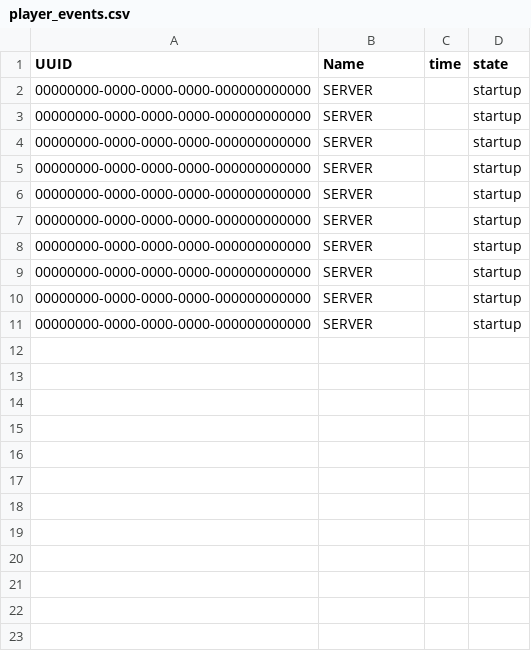
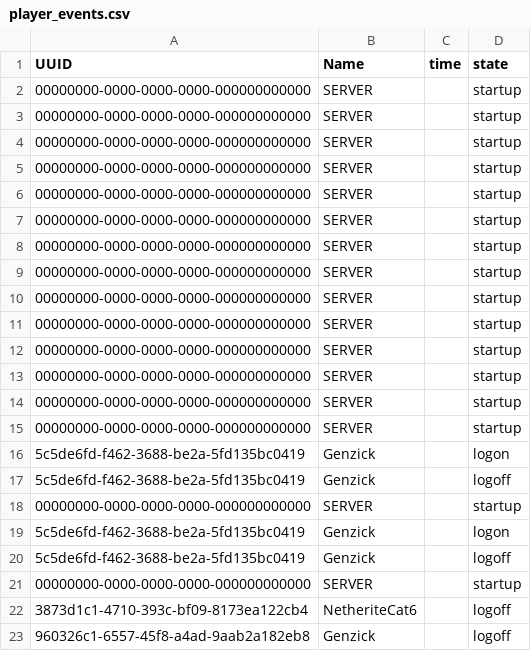
Before and after one commit to codejedi-ai/darcology-msmp, a CSV file: event-data/player_events.csv, drawn as a sheet.

```diff
--- a/event-data/player_events.csv
+++ b/event-data/player_events.csv
@@ -11 +11,13 @@ UUID,Name,time,state
 00000000-0000-0000-0000-000000000000,SERVER,,startup
+00000000-0000-0000-0000-000000000000,SERVER,,startup
+00000000-0000-0000-0000-000000000000,SERVER,,startup
+00000000-0000-0000-0000-000000000000,SERVER,,startup
+00000000-0000-0000-0000-000000000000,SERVER,,startup
+5c5de6fd-f462-3688-be2a-5fd135bc0419,Genzick,,logon
+5c5de6fd-f462-3688-be2a-5fd135bc0419,Genzick,,logoff
+00000000-0000-0000-0000-000000000000,SERVER,,startup
+5c5de6fd-f462-3688-be2a-5fd135bc0419,Genzick,,logon
+5c5de6fd-f462-3688-be2a-5fd135bc0419,Genzick,,logoff
+00000000-0000-0000-0000-000000000000,SERVER,,startup
+3873d1c1-4710-393c-bf09-8173ea122cb4,NetheriteCat6,,logoff
+960326c1-6557-45f8-a4ad-9aab2a182eb8,Genzick,,logoff
```
Also changed, not shown: 1 other file.
